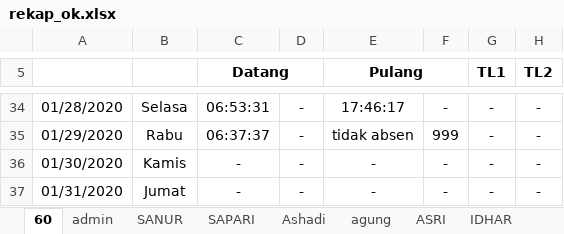
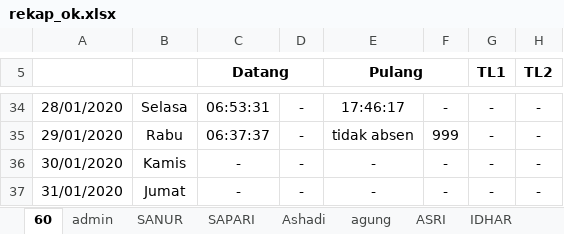
Before and after one commit to statistician7741/absen, an Excel workbook: rekap_ok.xlsx, sheet 60, drawn as a sheet; only a part is shown, gaps mark what is left out; values as stored, in another font and other column widths than the file's, no borders; the diff covers the shown part only; the diff names each change by its address in the sheet, - before the commit and + after, or states it on an @@ line.

```diff
--- a/rekap_ok.xlsx (sheet 60)
+++ b/rekap_ok.xlsx (sheet 60)
-A34: 01/28/2020
+A34: 28/01/2020
-A35: 01/29/2020
+A35: 29/01/2020
-A36: 01/30/2020
+A36: 30/01/2020
-A37: 01/31/2020
+A37: 31/01/2020
```
Also changed, not shown: 27 edited cells elsewhere in this sheet, sheet SANUR, sheet admin, sheet ASRI, sheet agung, sheet SAPARI, sheet Ashadi, 17 more sheets, 1 other file.
